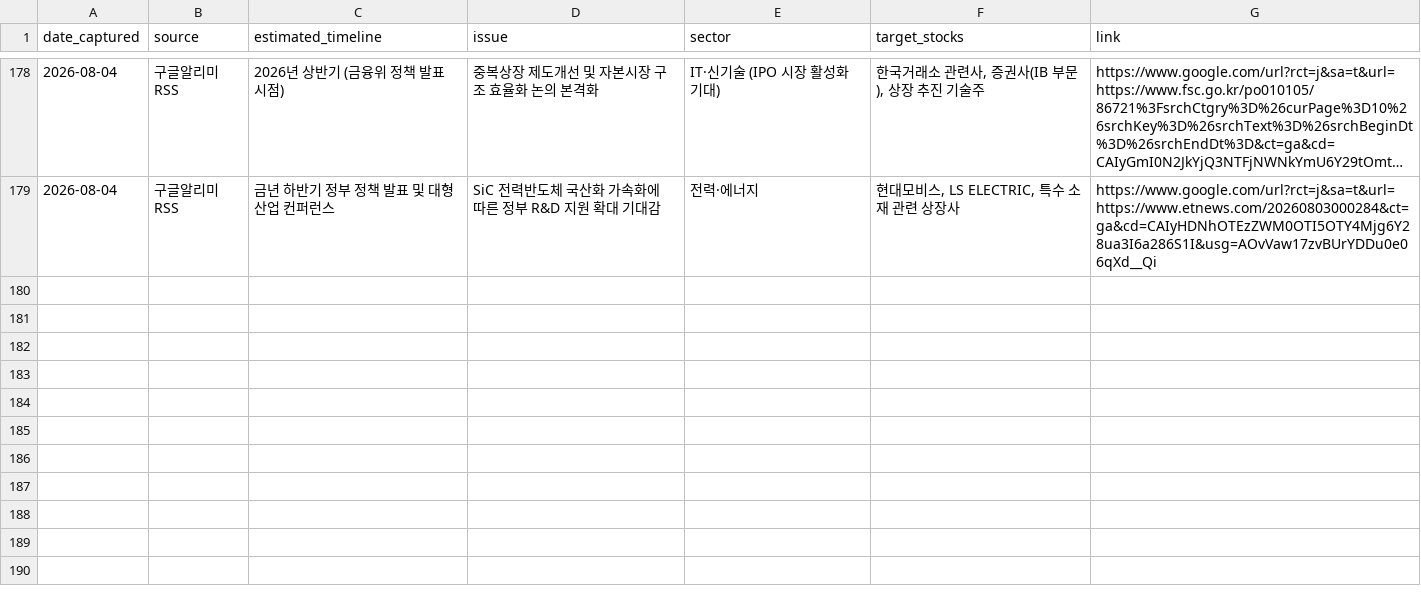
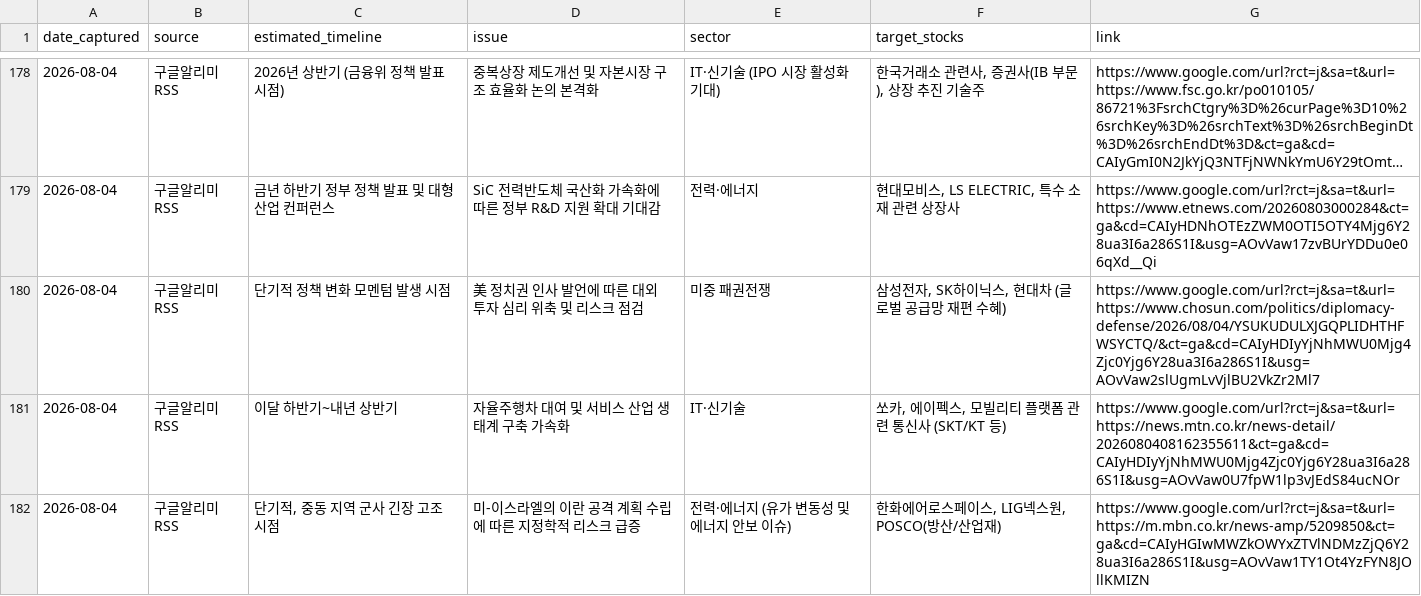
Before and after one commit to adkan8927-a11y/adkanbot, a CSV file: schedule check/vip_momentum_alerts.csv, drawn as a sheet; only a part is shown, gaps mark what is left out; long unchanged cells end in ….

Commit message:
Build: Auto-update investment schedule database and dashboard

```diff
--- a/schedule check/vip_momentum_alerts.csv
+++ b/schedule check/vip_momentum_alerts.csv
@@ -179 +179,4 @@
 2026-08-04,구글알리미RSS,금년 하반기 정부 정책 발표 및 대형 산업 컨퍼런스,SiC 전력반도체 국산화 가속화에 따른 정부 R&D 지원 확대 기대감,전력·에너지,"현대모비스, LS ELECTRIC, 특수 소재 관련 상장사",https://www.google.com/url?rct=j&sa=t&url=https://www.etnews.com/20260803000284&ct=ga&cd=CAIyHDNhOTEzZWM0OTI5OTY4Mjg6Y28ua3I6a286S1I&usg=AOvVaw17zvBUrYDDu0e06qXd__Qi
+2026-08-04,구글알리미RSS,단기적 정책 변화 모멘텀 발생 시점,美 정치권 인사 발언에 따른 대외 투자 심리 위축 및 리스크 점검,미중 패권전쟁,"삼성전자, SK하이닉스, 현대차 (글로벌 공급망 재편 수혜)",https://www.google.com/url?rct=j&sa=t&url=https://www.chosun.com/politics/diplomacy-defense/2026/08/04/YSUKUDULXJGQPLIDHTHFWSYCTQ/&ct=ga&cd=CAIyHDIyYjNhMWU0Mjg4Zjc0Yjg6Y28ua3I6a286S1I&usg=AOvVaw2slUgmLvVjlBU2VkZr2Ml7
+2026-08-04,구글알리미RSS,이달 하반기~내년 상반기,자율주행차 대여 및 서비스 산업 생태계 구축 가속화,IT·신기술,"쏘카, 에이펙스, 모빌리티 플랫폼 관련 통신사 (SKT/KT 등)",https://www.google.com/url?rct=j&sa=t&url=https://news.mtn.co.kr/news-detail/2026080408162355611&ct=ga&cd=CAIyHDIyYjNhMWU0Mjg4Zjc0Yjg6Y28ua3I6a286S1I&usg=AOvVaw0U7fpW1lp3vJEdS84ucNOr
+2026-08-04,구글알리미RSS,"단기적, 중동 지역 군사 긴장 고조 시점",미-이스라엘의 이란 공격 계획 수립에 따른 지정학적 리스크 급증,전력·에너지 (유가 변동성 및 에너지 안보 이슈),"한화에어로스페이스, LIG넥스원, POSCO(방산/산업재)",https://www.google.com/url?rct=j&sa=t&url=https://m.mbn.co.kr/news-amp/5209850&ct=ga&cd=CAIyHGIwMWZkOWYxZTVlNDMzZjQ6Y28ua3I6a286S1I&usg=AOvVaw1TY1Ot4YzFYN8JOllKMIZN
```
Also changed, not shown: schedule check/master_schedule_db.csv, 1 other file.
